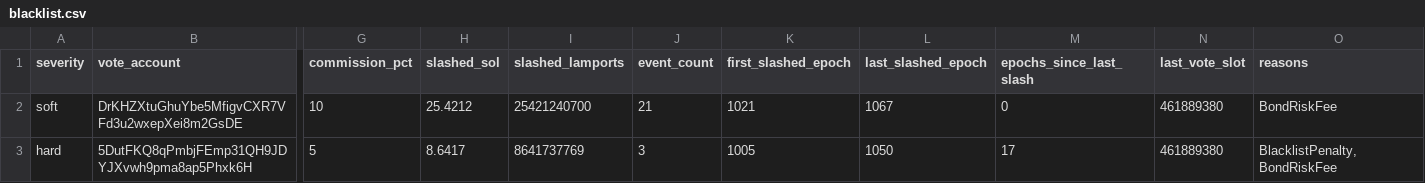
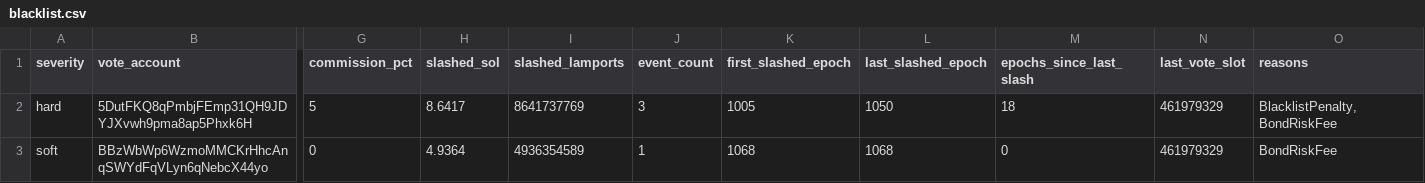
Before and after one commit to ryanSherry/marinade_blacklist, a CSV file: data/blacklist.csv, drawn as a sheet; only a part is shown, gaps mark what is left out; removed rows and columns are numbered as before the commit, all else as after; rows hold the shown columns only; the diff names each change by its address in the sheet, - before the commit and + after, or states it on an @@ line.

```diff
--- a/data/blacklist.csv
+++ b/data/blacklist.csv
-row 2: soft | DrKHZXtuGhuYbe5MfigvCXR7VFd3u2wxepXei8m2GsDE | 10 | 25.4212 | 25421240700 | 21 | 1021 | 1067 | 0 | 461889380 | BondRiskFee
-M2 (epochs_since_last_slash): 17
+M2 (epochs_since_last_slash): 18
-N2 (last_vote_slot): 461889380
+N2 (last_vote_slot): 461979329
+row 3: soft | BBzWbWp6WzmoMMCKrHhcAnqSWYdFqVLyn6qNebcX44yo | 0 | 4.9364 | 4936354589 | 1 | 1068 | 1068 | 0 | 461979329 | BondRiskFee
```
Also changed, not shown: 11 other files.
